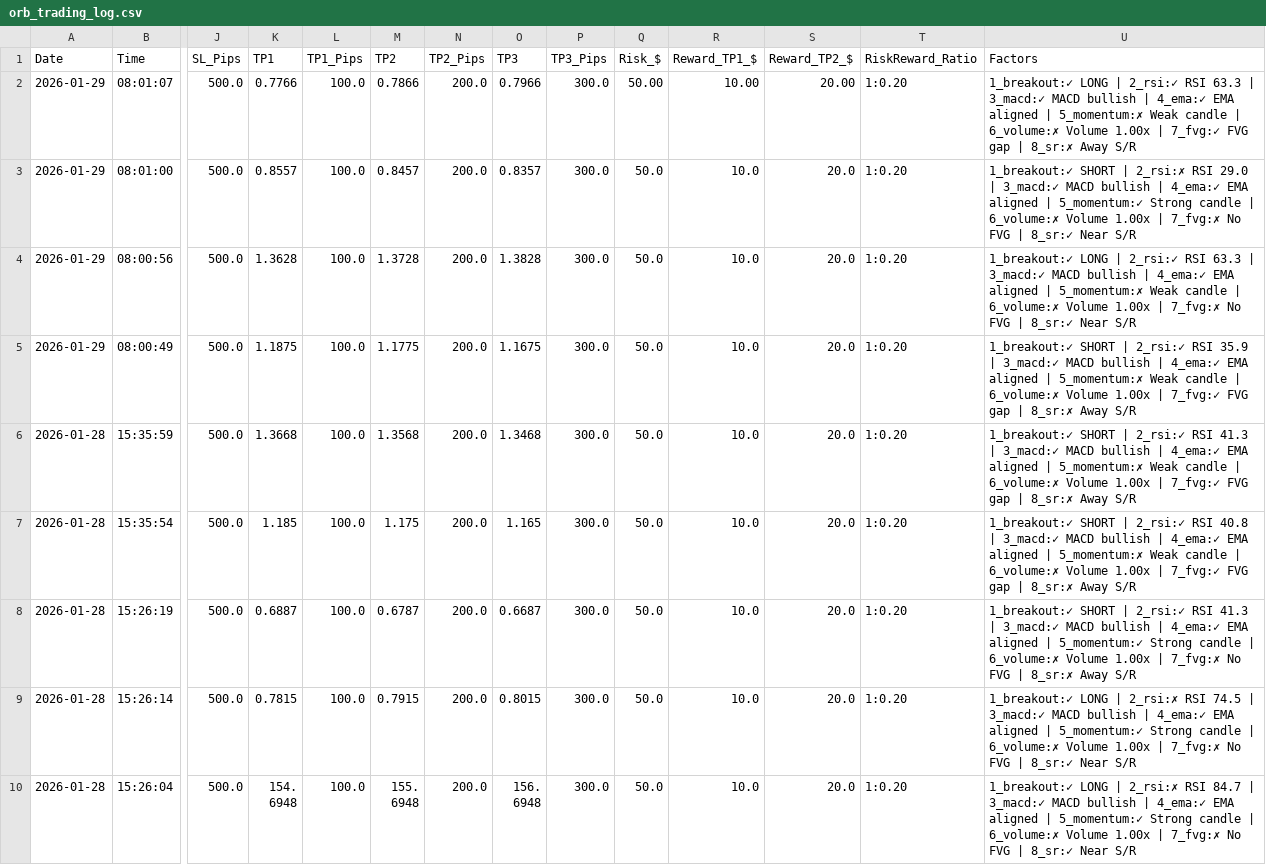
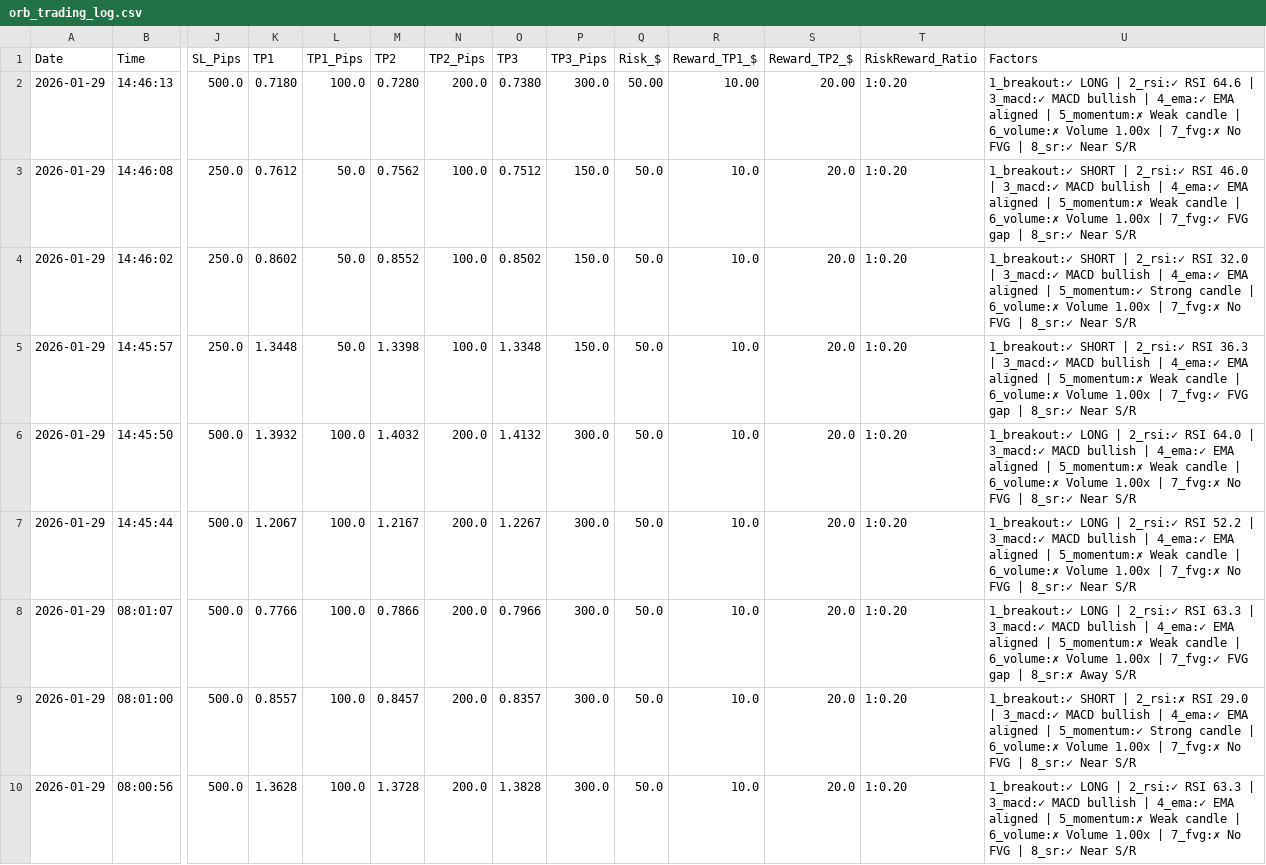
Before and after one commit to medohamed360312-hub/ORB-Trading-Strategy-Analyzer, a CSV file: trading_logs/orb_trading_log.csv, drawn as a sheet; only a part is shown, gaps mark what is left out; the shorter side is filled out with more unchanged rows; addresses are those after the commit; rows hold the shown columns only; the diff names each change by its address in the sheet, - before the commit and + after, or states it on an @@ line.

```diff
--- a/trading_logs/orb_trading_log.csv
+++ b/trading_logs/orb_trading_log.csv
+row 2: 2026-01-29 | 14:46:13 | 500.0 | 0.7180 | 100.0 | 0.7280 | 200.0 | 0.7380 | 300.0 | 50.00 | 10.00 | 20.00 | 1:0.20 | 1_breakout:✓ LONG | 2_rsi:✓ RSI 64.6 | 3_macd:✓ MACD bullish | 4_ema:✓ EMA aligned | 5_momentum:✗ Weak candle | 6_volume:✗ Volume 1.00x | 7_fvg:✗ No FVG | 8_sr:✓ Near S/R
+row 3: 2026-01-29 | 14:46:08 | 250.0 | 0.7612 | 50.0 | 0.7562 | 100.0 | 0.7512 | 150.0 | 50.0 | 10.0 | 20.0 | 1:0.20 | 1_breakout:✓ SHORT | 2_rsi:✓ RSI 46.0 | 3_macd:✓ MACD bullish | 4_ema:✓ EMA aligned | 5_momentum:✗ Weak candle | 6_volume:✗ Volume 1.00x | 7_fvg:✓ FVG gap | 8_sr:✓ Near S/R
+row 4: 2026-01-29 | 14:46:02 | 250.0 | 0.8602 | 50.0 | 0.8552 | 100.0 | 0.8502 | 150.0 | 50.0 | 10.0 | 20.0 | 1:0.20 | 1_breakout:✓ SHORT | 2_rsi:✓ RSI 32.0 | 3_macd:✓ MACD bullish | 4_ema:✓ EMA aligned | 5_momentum:✓ Strong candle | 6_volume:✗ Volume 1.00x | 7_fvg:✗ No FVG | 8_sr:✓ Near S/R
+row 5: 2026-01-29 | 14:45:57 | 250.0 | 1.3448 | 50.0 | 1.3398 | 100.0 | 1.3348 | 150.0 | 50.0 | 10.0 | 20.0 | 1:0.20 | 1_breakout:✓ SHORT | 2_rsi:✓ RSI 36.3 | 3_macd:✓ MACD bullish | 4_ema:✓ EMA aligned | 5_momentum:✗ Weak candle | 6_volume:✗ Volume 1.00x | 7_fvg:✓ FVG gap | 8_sr:✓ Near S/R
+row 6: 2026-01-29 | 14:45:50 | 500.0 | 1.3932 | 100.0 | 1.4032 | 200.0 | 1.4132 | 300.0 | 50.0 | 10.0 | 20.0 | 1:0.20 | 1_breakout:✓ LONG | 2_rsi:✓ RSI 64.0 | 3_macd:✓ MACD bullish | 4_ema:✓ EMA aligned | 5_momentum:✗ Weak candle | 6_volume:✗ Volume 1.00x | 7_fvg:✗ No FVG | 8_sr:✓ Near S/R
+row 7: 2026-01-29 | 14:45:44 | 500.0 | 1.2067 | 100.0 | 1.2167 | 200.0 | 1.2267 | 300.0 | 50.0 | 10.0 | 20.0 | 1:0.20 | 1_breakout:✓ LONG | 2_rsi:✓ RSI 52.2 | 3_macd:✓ MACD bullish | 4_ema:✓ EMA aligned | 5_momentum:✗ Weak candle | 6_volume:✗ Volume 1.00x | 7_fvg:✗ No FVG | 8_sr:✓ Near S/R
-Q8 (Risk_$): 50.00
+Q8 (Risk_$): 50.0
-R8 (Reward_TP1_$): 10.00
+R8 (Reward_TP1_$): 10.0
-S8 (Reward_TP2_$): 20.00
+S8 (Reward_TP2_$): 20.0
```
